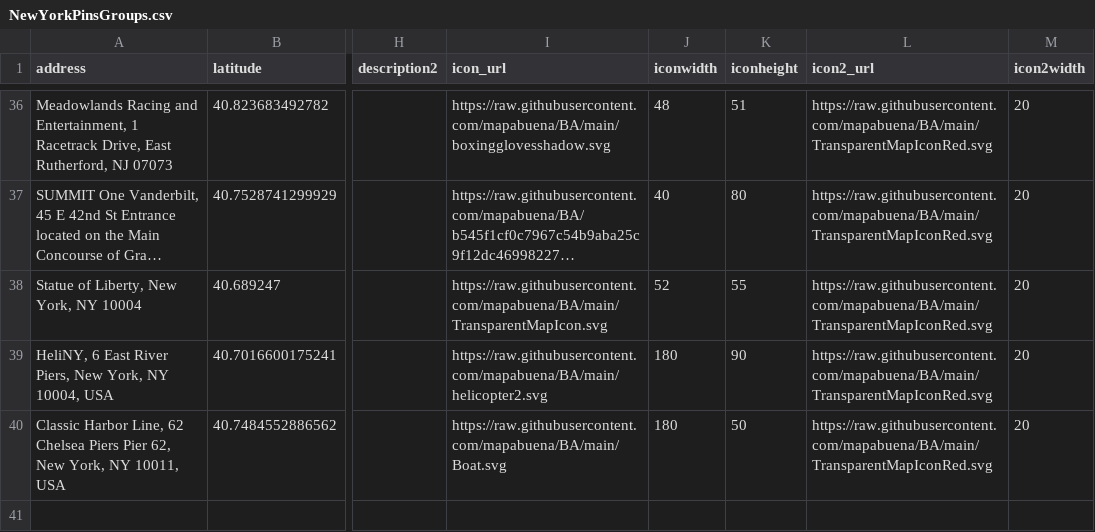
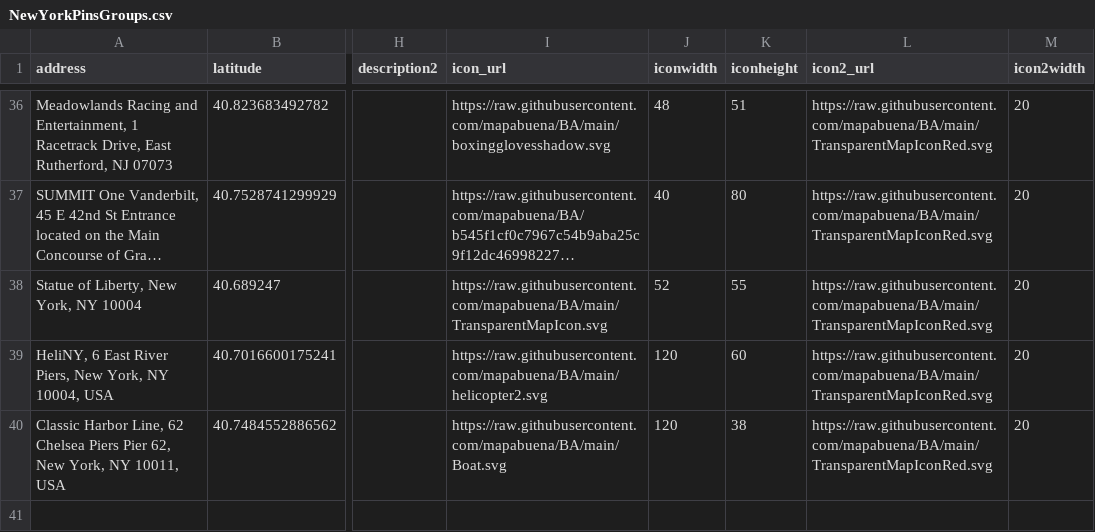
Before and after one commit to mapabuena/BA, a CSV file: NewYorkPinsGroups.csv, drawn as a sheet; only a part is shown, gaps mark what is left out; long unchanged cells end in …; the diff names each change by its address in the sheet, - before the commit and + after, or states it on an @@ line.

Commit message:
Update NewYorkPinsGroups.csv

```diff
--- a/NewYorkPinsGroups.csv
+++ b/NewYorkPinsGroups.csv
-J39:J40 (iconwidth): 180
+J39:J40 (iconwidth): 120
-K39 (iconheight): 90
+K39 (iconheight): 60
-K40 (iconheight): 50
+K40 (iconheight): 38
```
